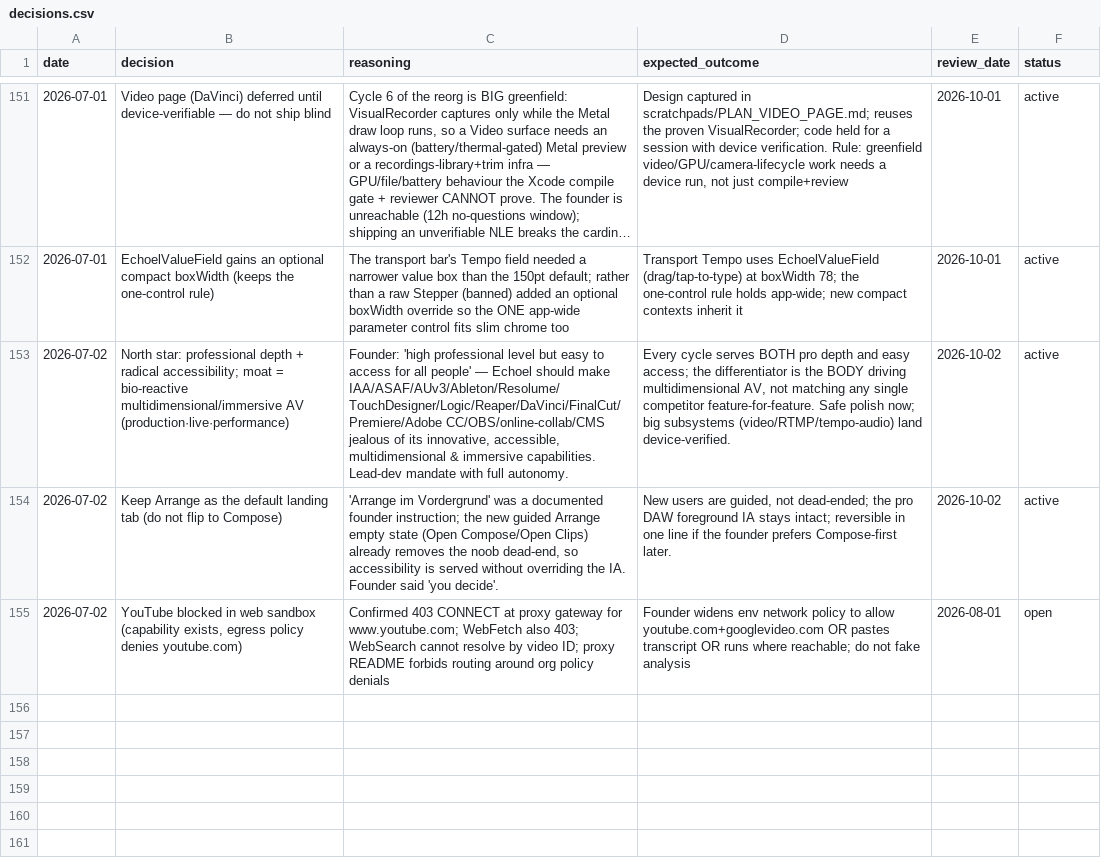
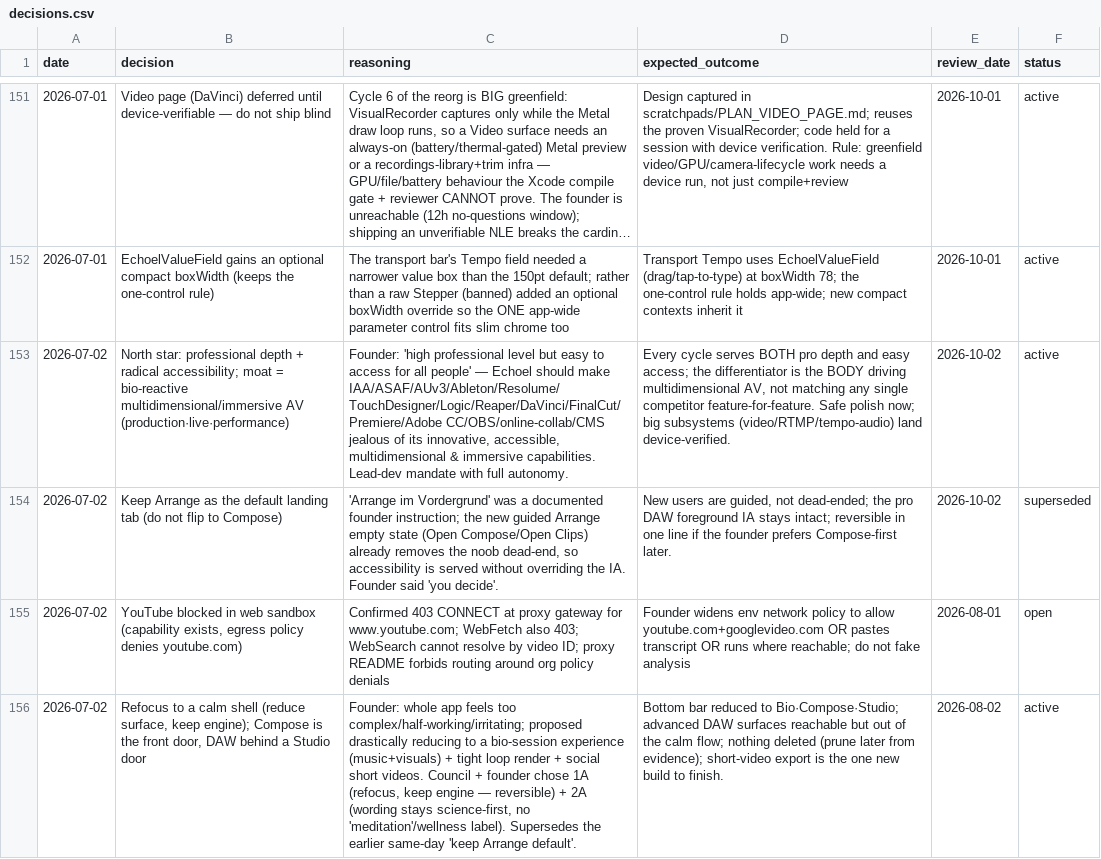
Before and after one commit to vibrationalforce/blab-ios-app, a CSV file: decisions.csv, drawn as a sheet; only a part is shown, gaps mark what is left out; long unchanged cells end in …; the diff names each change by its address in the sheet, - before the commit and + after, or states it on an @@ line.

```diff
--- a/decisions.csv
+++ b/decisions.csv
-F154 (status): active
+F154 (status): superseded
+row 156: 2026-07-02 | Refocus to a calm shell (reduce surface, keep engine); Compose is the front door, DAW behind a Studio door | Founder: whole app feels too complex/half-working/irritating; proposed drastically reducing to a bio-session experience (music+visuals) + tight loop render + social short videos. Council + founder chose 1A (refocus, keep engine — reversible) + 2A (wording stays science-first, no 'meditation'/wellness label). Supersedes the earlier same-day 'keep Arrange default'. | Bottom bar reduced to Bio·Compose·Studio; advanced DAW surfaces reachable but out of the calm flow; nothing deleted (prune later from evidence); short-video export is the one new build to finish. | 2026-08-02 | active
```
Also changed, not shown: 1 other file.
